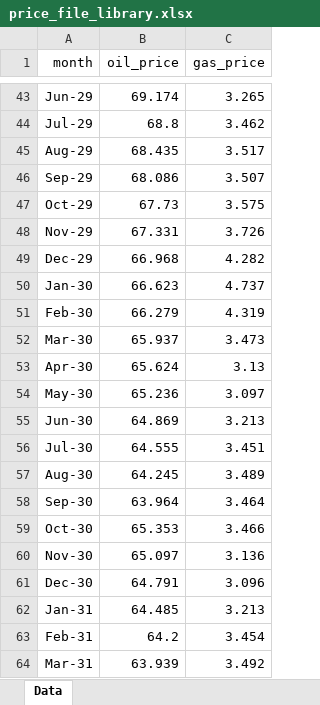
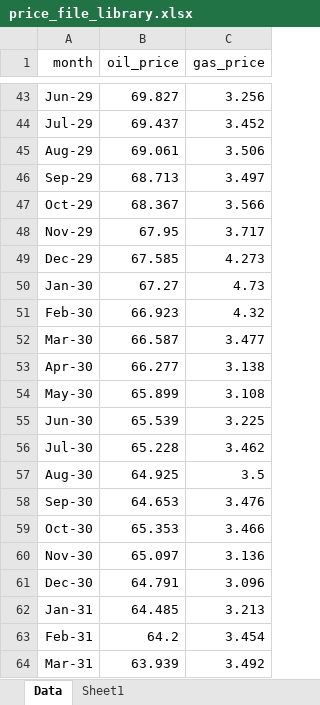
Before and after one commit to mburkegr/Utica-Model-V7, an Excel workbook: price_file_library.xlsx, sheet Data, drawn as a sheet; only a part is shown, gaps mark what is left out; values as stored, in another font and other column widths than the file's, no borders; the diff covers the shown part only; the diff names each change by its address in the sheet, - before the commit and + after, or states it on an @@ line.

```diff
--- a/price_file_library.xlsx (sheet Data)
+++ b/price_file_library.xlsx (sheet Data)
+sheet tab: Sheet1
-B43 (oil_price): 69.174
+B43 (oil_price): 69.827
-C43 (gas_price): 3.265
+C43 (gas_price): 3.256
-B44 (oil_price): 68.8
+B44 (oil_price): 69.437
-C44 (gas_price): 3.462
+C44 (gas_price): 3.452
-B45 (oil_price): 68.435
+B45 (oil_price): 69.061
-C45 (gas_price): 3.517
+C45 (gas_price): 3.506
-B46 (oil_price): 68.086
+B46 (oil_price): 68.713
-C46 (gas_price): 3.507
+C46 (gas_price): 3.497
-B47 (oil_price): 67.73
+B47 (oil_price): 68.367
-C47 (gas_price): 3.575
+C47 (gas_price): 3.566
-B48 (oil_price): 67.331
+B48 (oil_price): 67.95
-C48 (gas_price): 3.726
+C48 (gas_price): 3.717
-B49 (oil_price): 66.968
+B49 (oil_price): 67.585
-C49 (gas_price): 4.282
+C49 (gas_price): 4.273
-B50 (oil_price): 66.623
+B50 (oil_price): 67.27
-C50 (gas_price): 4.737
+C50 (gas_price): 4.73
-B51 (oil_price): 66.279
+B51 (oil_price): 66.923
-C51 (gas_price): 4.319
+C51 (gas_price): 4.32
-B52 (oil_price): 65.937
+B52 (oil_price): 66.587
-C52 (gas_price): 3.473
+C52 (gas_price): 3.477
-B53 (oil_price): 65.624
+B53 (oil_price): 66.277
-C53 (gas_price): 3.13
+C53 (gas_price): 3.138
-B54 (oil_price): 65.236
+B54 (oil_price): 65.899
-C54 (gas_price): 3.097
+C54 (gas_price): 3.108
-B55 (oil_price): 64.869
+B55 (oil_price): 65.539
-C55 (gas_price): 3.213
+C55 (gas_price): 3.225
-B56 (oil_price): 64.555
+B56 (oil_price): 65.228
-C56 (gas_price): 3.451
+C56 (gas_price): 3.462
-B57 (oil_price): 64.245
+B57 (oil_price): 64.925
-C57 (gas_price): 3.489
+C57 (gas_price): 3.5
-B58 (oil_price): 63.964
+B58 (oil_price): 64.653
-C58 (gas_price): 3.464
+C58 (gas_price): 3.476
```
Also changed, not shown: 64 edited cells elsewhere in this sheet.
